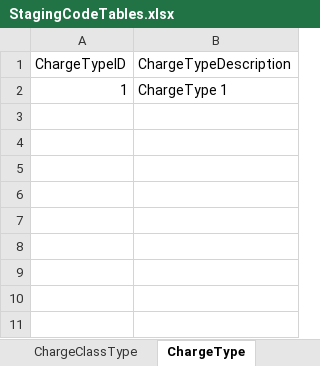
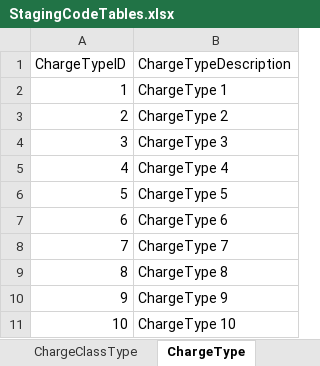
Before and after one commit to ojbc/analytics, an Excel workbook: booking-jail/r-load/OJBCJailBookingLoad/inst/raw/StagingCodeTables.xlsx, sheet ChargeType, drawn as a sheet; values as stored, in another font and other column widths than the file's, no borders; the diff names each change by its address in the sheet, - before the commit and + after, or states it on an @@ line.

```diff
--- a/booking-jail/r-load/OJBCJailBookingLoad/inst/raw/StagingCodeTables.xlsx (sheet ChargeType)
+++ b/booking-jail/r-load/OJBCJailBookingLoad/inst/raw/StagingCodeTables.xlsx (sheet ChargeType)
+row 3: 2 | ChargeType 2
+row 4: 3 | ChargeType 3
+row 5: 4 | ChargeType 4
+row 6: 5 | ChargeType 5
+row 7: 6 | ChargeType 6
+row 8: 7 | ChargeType 7
+row 9: 8 | ChargeType 8
+row 10: 9 | ChargeType 9
+row 11: 10 | ChargeType 10
```
Also changed, not shown: sheet DomicileStatusType, sheet TreatmentAdmissionReasonType, sheet EducationLevelType, sheet PersonEthnicityType, sheet LanguageType, sheet BondType, 20 more sheets, other sheet tabs, 1 other file.
